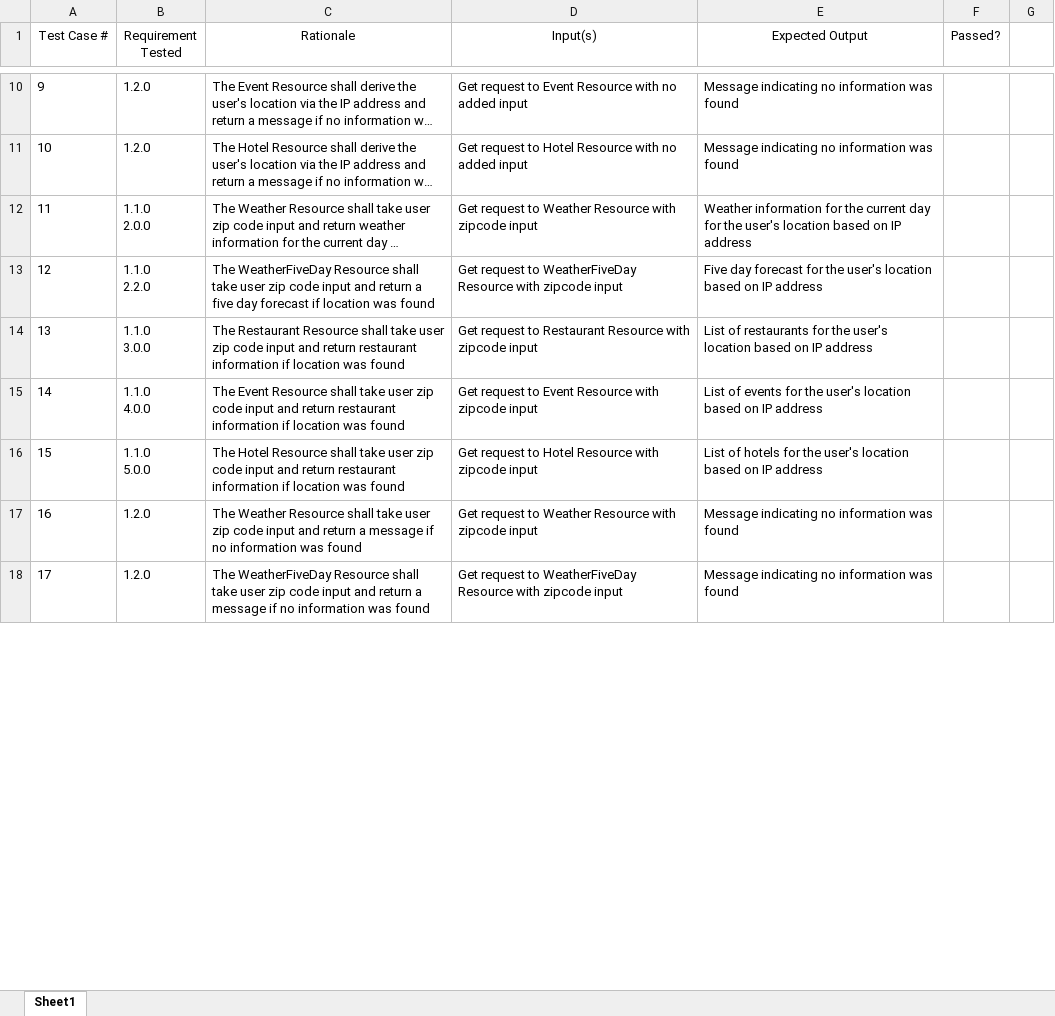
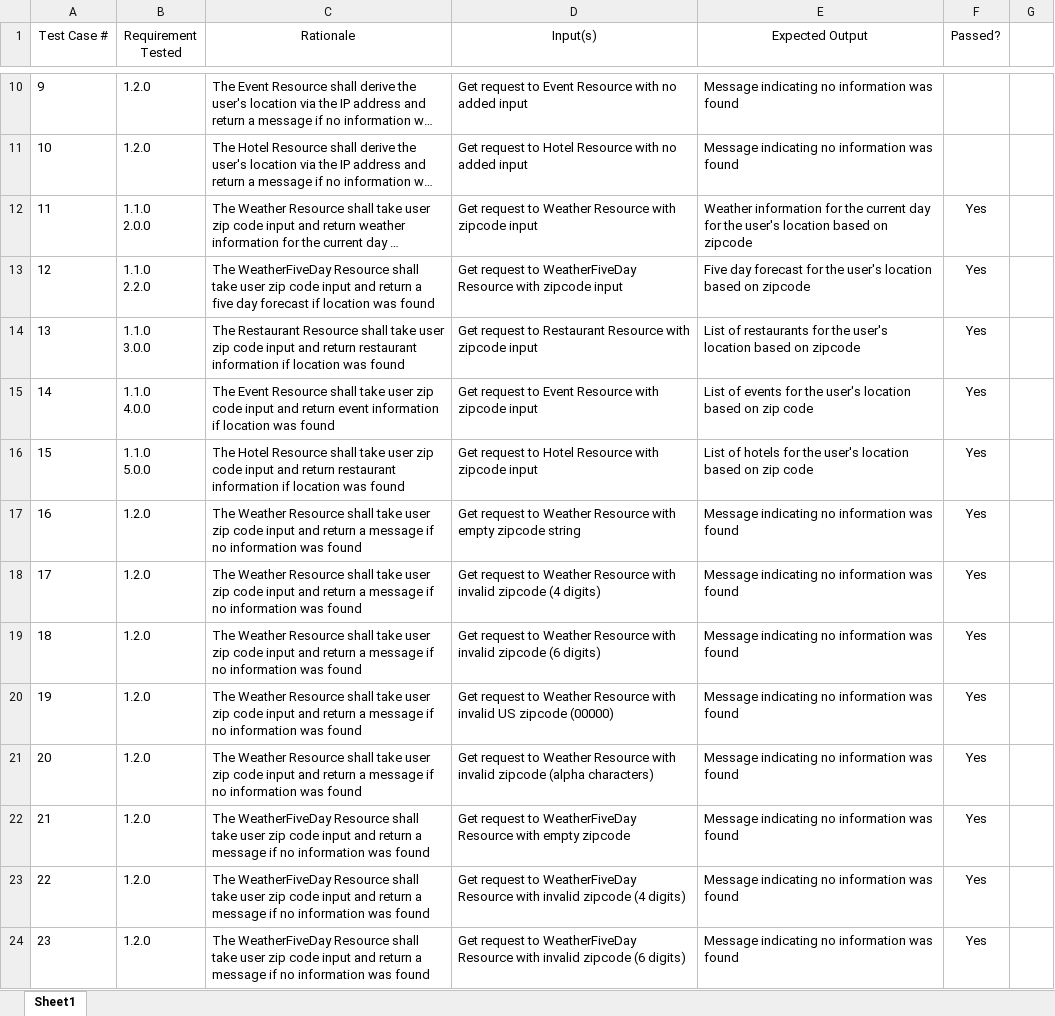
Before and after one commit to yourFriendWes/csc-478-cap, an Excel workbook: docs/test cases.xlsx, sheet Sheet1, drawn as a sheet; only a part is shown, gaps mark what is left out; long unchanged cells end in …; values as stored, in another font and other column widths than the file's, no borders; addresses are those after the commit; the diff covers the shown part only; the diff names each change by its address in the sheet, - before the commit and + after, or states it on an @@ line.

Commit message:
Add files via upload
began testing - highlighted tests with unexpected outputs
TODO: test cases with IP address

```diff
--- a/docs/test cases.xlsx (sheet Sheet1)
+++ b/docs/test cases.xlsx (sheet Sheet1)
-E12 (Expected Output): …based on IP address
+E12 (Expected Output): …based on zipcode
-F12:F17 (Passed?): (empty)
+F12:F17 (Passed?): Yes
-E13 (Expected Output): …based on IP address
+E13 (Expected Output): …based on zipcode
-E14 (Expected Output): …based on IP address
+E14 (Expected Output): …based on zipcode
-C15 (Rationale): …and return restaurant information if…
+C15 (Rationale): …and return event information if…
-E15 (Expected Output): …based on IP address
+E15 (Expected Output): …based on zip code
-E16 (Expected Output): …based on IP address
+E16 (Expected Output): …based on zip code
-D17 (Input(s)): …Resource with zipcode input
+D17 (Input(s)): …Resource with empty zipcode string
+row 18: 17 | 1.2.0 | The Weather Resource shall take user zip code input and return a message if no information was found | Get request to Weather Resource with invalid zipcode (4 digits) | Message indicating no information was found | Yes
+row 19: 18 | 1.2.0 | The Weather Resource shall take user zip code input and return a message if no information was found | Get request to Weather Resource with invalid zipcode (6 digits) | Message indicating no information was found | Yes
+row 20: 19 | 1.2.0 | The Weather Resource shall take user zip code input and return a message if no information was found | Get request to Weather Resource with invalid US zipcode (00000) | Message indicating no information was found | Yes
+row 21: 20 | 1.2.0 | The Weather Resource shall take user zip code input and return a message if no information was found | Get request to Weather Resource with invalid zipcode (alpha characters) | Message indicating no information was found | Yes
@@ column A (Test Case #) renumbered between rows 22 and 92 @@
-D22 (Input(s)): …Resource with zipcode input
+D22 (Input(s)): …Resource with empty zipcode
-F22 (Passed?): (empty)
+F22 (Passed?): Yes
+row 23: 22 | 1.2.0 | The WeatherFiveDay Resource shall take user zip code input and return a message if no information was found | Get request to WeatherFiveDay Resource with invalid zipcode (4 digits) | Message indicating no information was found | Yes
+row 24: 23 | 1.2.0 | The WeatherFiveDay Resource shall take user zip code input and return a message if no information was found | Get request to WeatherFiveDay Resource with invalid zipcode (6 digits) | Message indicating no information was found | Yes
```
Also changed, not shown: 25 added rows, 83 edited cells and cell formats elsewhere in this sheet.
